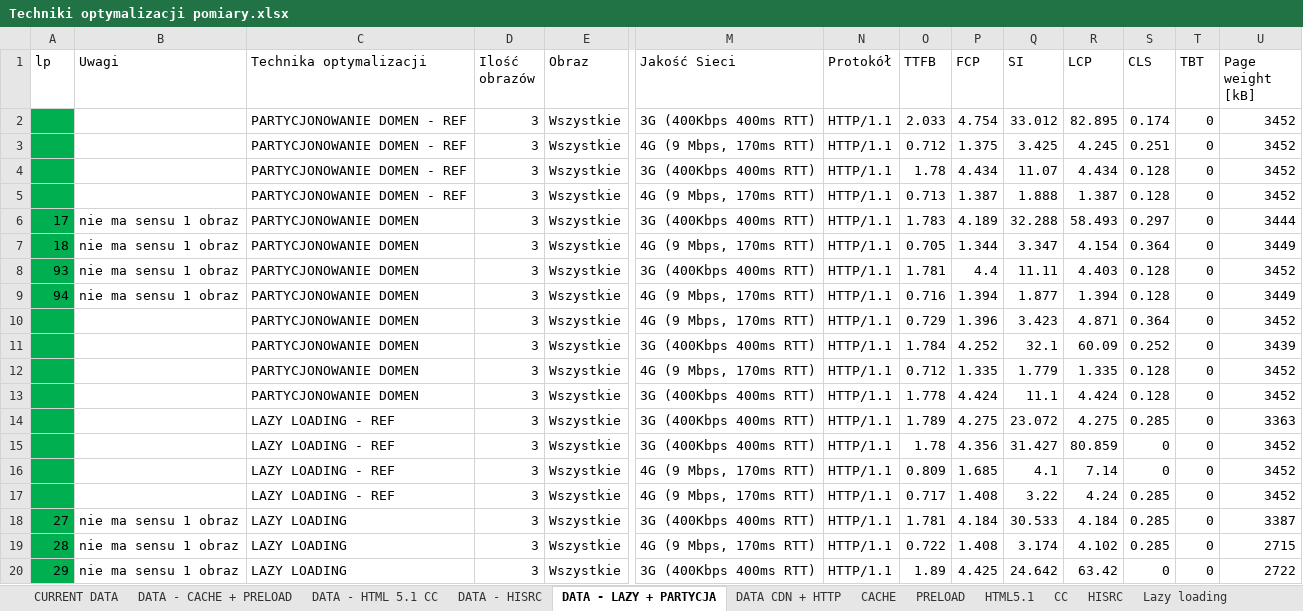
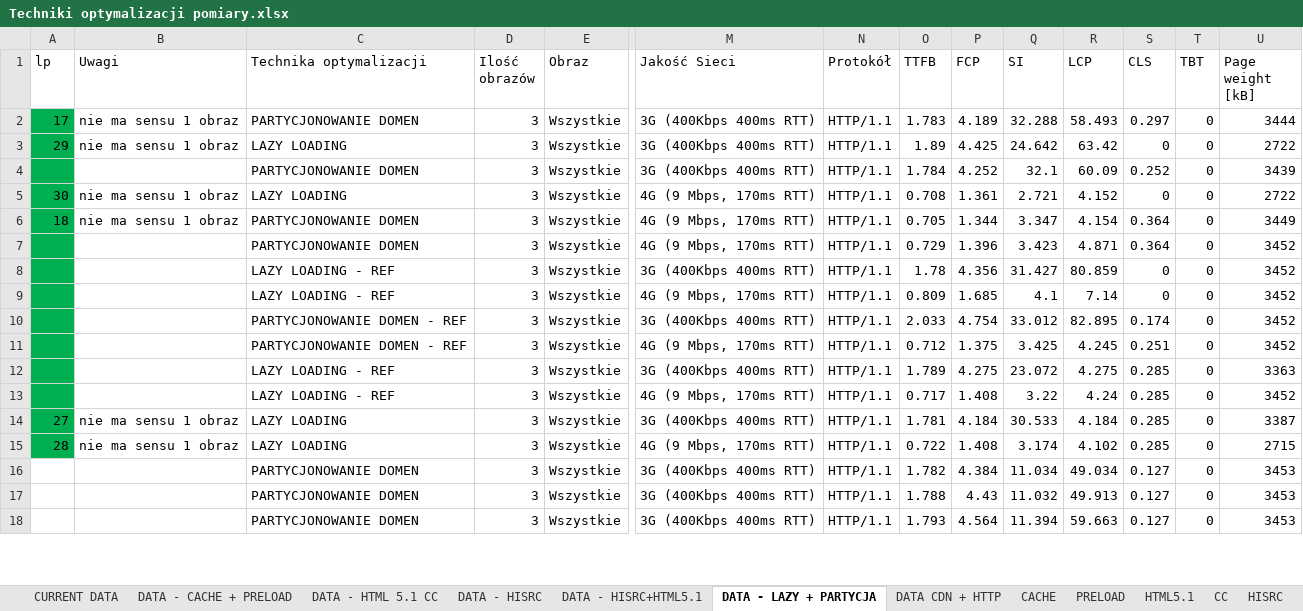
Before and after one commit to Jakub-Radzik/ImageLoadingMasters, an Excel workbook: Techniki optymalizacji pomiary.xlsx, sheet DATA - LAZY + PARTYCJA, drawn as a sheet; only a part is shown, gaps mark what is left out; values as stored, in another font and other column widths than the file's, no borders; removed rows and columns are numbered as before the commit, all else as after; rows hold the shown columns only; the diff covers the shown part only; the diff names each change by its address in the sheet, - before the commit and + after, or states it on an @@ line.

```diff
--- a/Techniki optymalizacji pomiary.xlsx (sheet DATA - LAZY + PARTYCJA)
+++ b/Techniki optymalizacji pomiary.xlsx (sheet DATA - LAZY + PARTYCJA)
+sheet tab: DATA - HISRC+HTML5.1
@@ row 6 moved to row 2: 17 @@
+row 3: 29 | nie ma sensu 1 obraz | LAZY LOADING | 3 | Wszystkie | 3G (400Kbps 400ms RTT) | HTTP/1.1 | 1.89 | 4.425 | 24.642 | 63.42 | 0 | 0 | 2722
@@ row 11 moved to row 4: PARTYCJONOWANIE DOMEN @@
+row 5: 30 | nie ma sensu 1 obraz | LAZY LOADING | 3 | Wszystkie | 4G (9 Mbps, 170ms RTT) | HTTP/1.1 | 0.708 | 1.361 | 2.721 | 4.152 | 0 | 0 | 2722
@@ row 7 moved to row 6: 18 @@
@@ row 10 moved to row 7: PARTYCJONOWANIE DOMEN @@
@@ row 15 moved to row 8: LAZY LOADING - REF @@
@@ row 16 moved to row 9: LAZY LOADING - REF @@
-row 4:  |  | PARTYCJONOWANIE DOMEN - REF | 3 | Wszystkie | 3G (400Kbps 400ms RTT) | HTTP/1.1 | 1.78 | 4.434 | 11.07 | 4.434 | 0.128 | 0 | 3452
-row 5:  |  | PARTYCJONOWANIE DOMEN - REF | 3 | Wszystkie | 4G (9 Mbps, 170ms RTT) | HTTP/1.1 | 0.713 | 1.387 | 1.888 | 1.387 | 0.128 | 0 | 3452
-row 8: 93 | nie ma sensu 1 obraz | PARTYCJONOWANIE DOMEN | 3 | Wszystkie | 3G (400Kbps 400ms RTT) | HTTP/1.1 | 1.781 | 4.4 | 11.11 | 4.403 | 0.128 | 0 | 3452
-row 9: 94 | nie ma sensu 1 obraz | PARTYCJONOWANIE DOMEN | 3 | Wszystkie | 4G (9 Mbps, 170ms RTT) | HTTP/1.1 | 0.716 | 1.394 | 1.877 | 1.394 | 0.128 | 0 | 3449
-row 12:  |  | PARTYCJONOWANIE DOMEN | 3 | Wszystkie | 4G (9 Mbps, 170ms RTT) | HTTP/1.1 | 0.712 | 1.335 | 1.779 | 1.335 | 0.128 | 0 | 3452
-row 13:  |  | PARTYCJONOWANIE DOMEN | 3 | Wszystkie | 3G (400Kbps 400ms RTT) | HTTP/1.1 | 1.778 | 4.424 | 11.1 | 4.424 | 0.128 | 0 | 3452
-A16 (lp): 29
+A16 (lp): (empty)
-A16 fill: #00B050
+A16 fill: none
-B16 (Uwagi): nie ma sensu 1 obraz
+B16 (Uwagi): (empty)
-C16 (Technika optymalizacji): LAZY LOADING
+C16 (Technika optymalizacji): PARTYCJONOWANIE DOMEN
-O16 (TTFB): 1.89
+O16 (TTFB): 1.782
-P16 (FCP): 4.425
+P16 (FCP): 4.384
-Q16 (SI): 24.642
+Q16 (SI): 11.034
-R16 (LCP): 63.42
+R16 (LCP): 49.034
-S16 (CLS): 0
+S16 (CLS): 0.127
-U16 (Page weight [kB]): 2722
+U16 (Page weight [kB]): 3453
+row 17:  |  | PARTYCJONOWANIE DOMEN | 3 | Wszystkie | 3G (400Kbps 400ms RTT) | HTTP/1.1 | 1.788 | 4.43 | 11.032 | 49.913 | 0.127 | 0 | 3453
+row 18:  |  | PARTYCJONOWANIE DOMEN | 3 | Wszystkie | 3G (400Kbps 400ms RTT) | HTTP/1.1 | 1.793 | 4.564 | 11.394 | 59.663 | 0.127 | 0 | 3453
```
Also changed, not shown: 8 added rows, 8 edited cells and cell formats elsewhere in this sheet, sheet Partycjonowanie domen, sheet CDN HTTP (LCP), other sheet tabs, charts or pictures.
